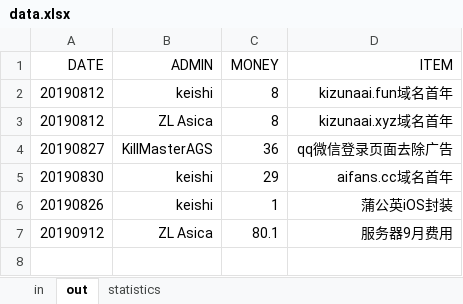
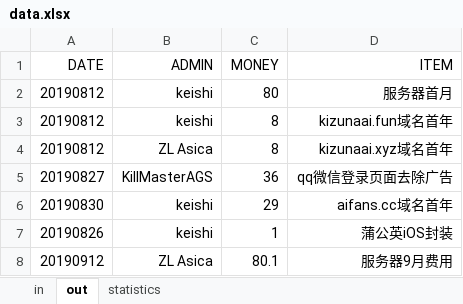
Before and after one commit to AIFans-Official/AIFans-Official.github.io, an Excel workbook: medias/assets/data/data.xlsx, sheet out, drawn as a sheet; values as stored, in another font and other column widths than the file's, no borders; the diff names each change by its address in the sheet, - before the commit and + after, or states it on an @@ line.

```diff
--- a/medias/assets/data/data.xlsx (sheet out)
+++ b/medias/assets/data/data.xlsx (sheet out)
+row 2: 20190812 | keishi | 80 | 服务器首月
```
Also changed, not shown: sheet statistics, 1 other file.
